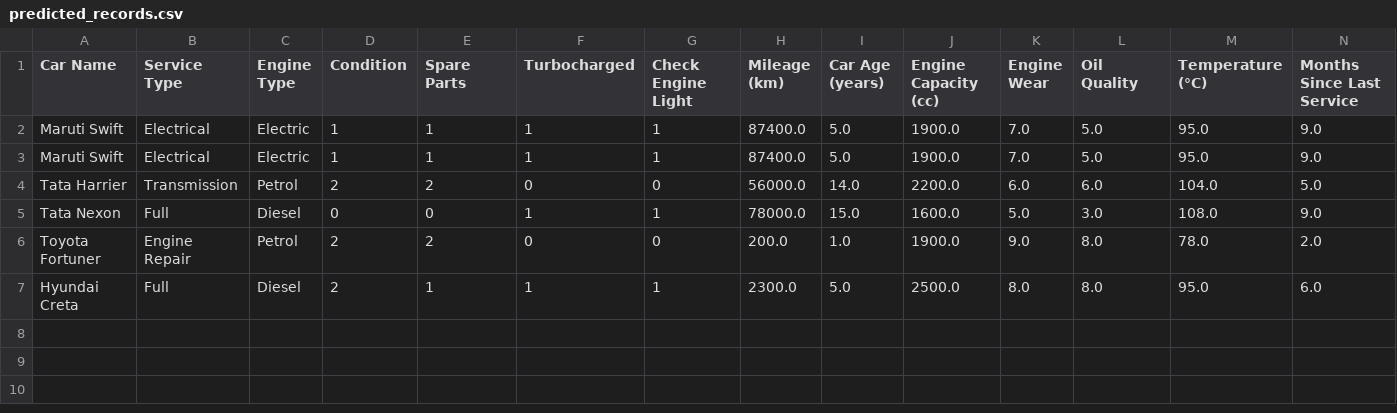
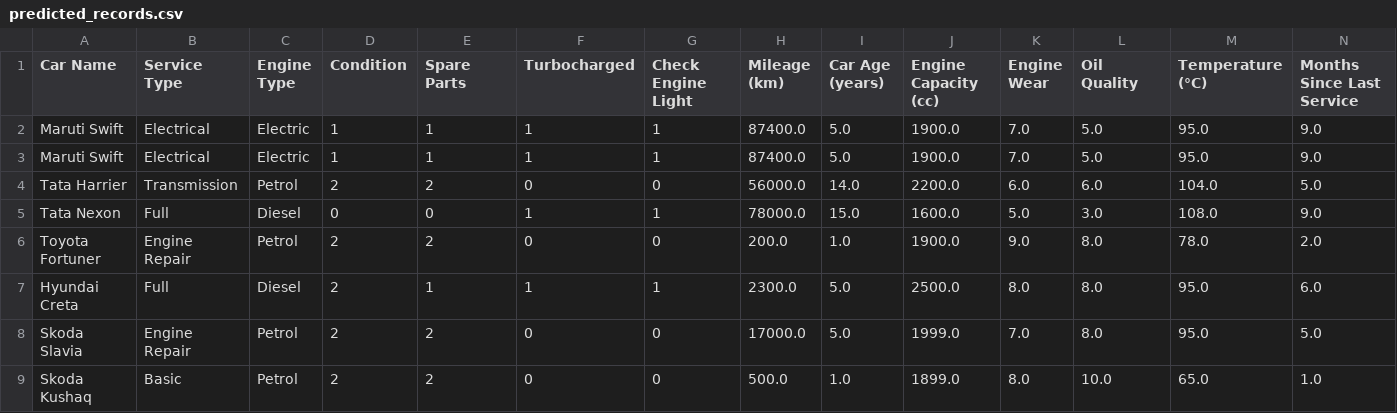
Before and after one commit to ShubhSN17/car-service-time-prediction, a CSV file: predicted_records.csv, drawn as a sheet; only a part is shown; rows hold the shown columns only; the diff names each change by its address in the sheet, - before the commit and + after, or states it on an @@ line.

```diff
--- a/predicted_records.csv
+++ b/predicted_records.csv
+row 8: Skoda Slavia | Engine Repair | Petrol | 2 | 2 | 0 | 0 | 17000.0 | 5.0 | 1999.0 | 7.0 | 8.0 | 95.0 | 5.0
+row 9: Skoda Kushaq | Basic | Petrol | 2 | 2 | 0 | 0 | 500.0 | 1.0 | 1899.0 | 8.0 | 10.0 | 65.0 | 1.0
```
Also changed, not shown: 5 other files.
